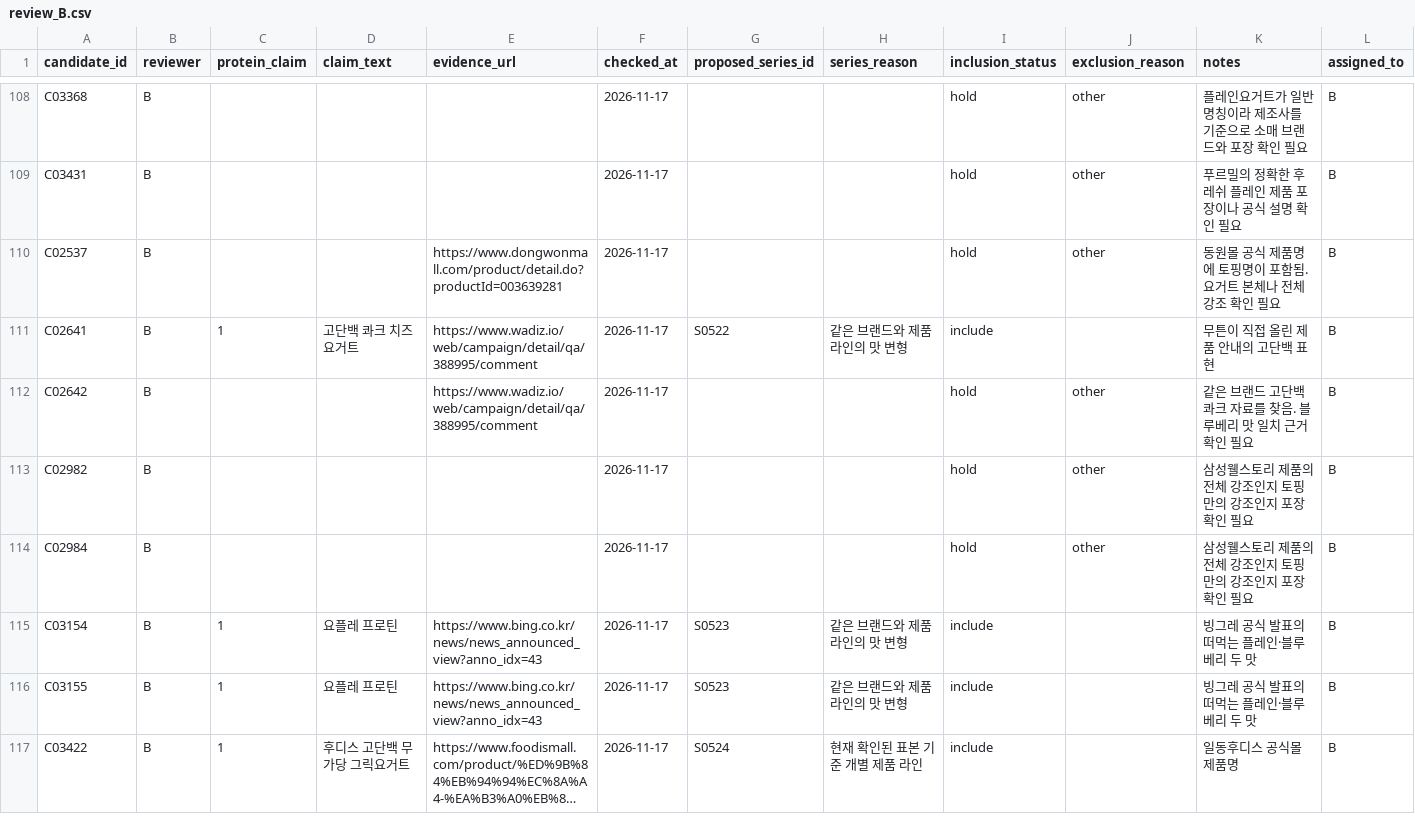
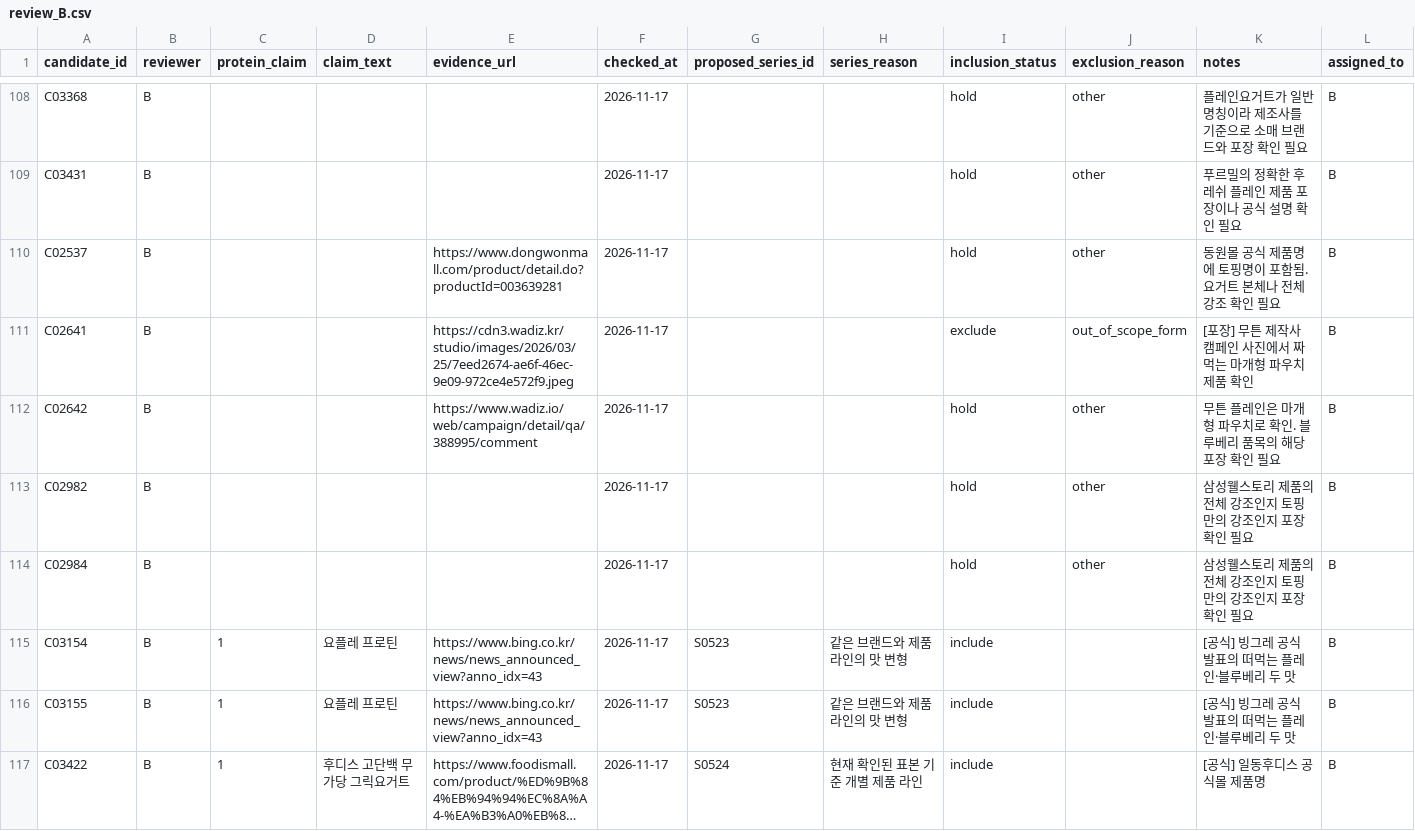
Before and after one commit to kmy040306/kmy040306.github.io, a CSV file: shared/data/raw/review_B.csv, drawn as a sheet; only a part is shown, gaps mark what is left out; long unchanged cells end in …; the diff covers the shown part only; the diff names each change by its address in the sheet, - before the commit and + after, or states it on an @@ line.

Commit message:
Reconcile shared reviews and verify B label evidence

```diff
--- a/shared/data/raw/review_B.csv
+++ b/shared/data/raw/review_B.csv
-C111 (protein_claim): 1
+C111 (protein_claim): (empty)
-D111 (claim_text): 고단백 콰크 치즈 요거트
+D111 (claim_text): (empty)
-E111 (evidence_url): https://www.wadiz.io/web/campaign/detail/qa/388995/comment
+E111 (evidence_url): https://cdn3.wadiz.kr/studio/images/2026/03/25/7eed2674-ae6f-46ec-9e09-972ce4e572f9.jpeg
-G111 (proposed_series_id): S0522
+G111 (proposed_series_id): (empty)
-H111 (series_reason): 같은 브랜드와 제품 라인의 맛 변형
+H111 (series_reason): (empty)
-I111 (inclusion_status): include
+I111 (inclusion_status): exclude
-J111 (exclusion_reason): (empty)
+J111 (exclusion_reason): out_of_scope_form
-K111 (notes): 무튼이 직접 올린 제품 안내의 고단백 표현
+K111 (notes): [포장] 무튼 제작사 캠페인 사진에서 짜먹는 마개형 파우치 제품 확인
-K112 (notes): 같은 브랜드 고단백 콰크 자료를 찾음. 블루베리 맛 일치 근거 확인 필요
+K112 (notes): 무튼 플레인은 마개형 파우치로 확인. 블루베리 품목의 해당 포장 확인 필요
-K115:K116 (notes): 빙그레 공식 발표의 떠먹는 플레인·블루베리 두 맛
+K115:K116 (notes): [공식] 빙그레 공식 발표의 떠먹는 플레인·블루베리 두 맛
-K117 (notes): 일동후디스 공식몰 제품명
+K117 (notes): [공식] 일동후디스 공식몰 제품명
```
Also changed, not shown: 115 edited cells elsewhere in this file.
